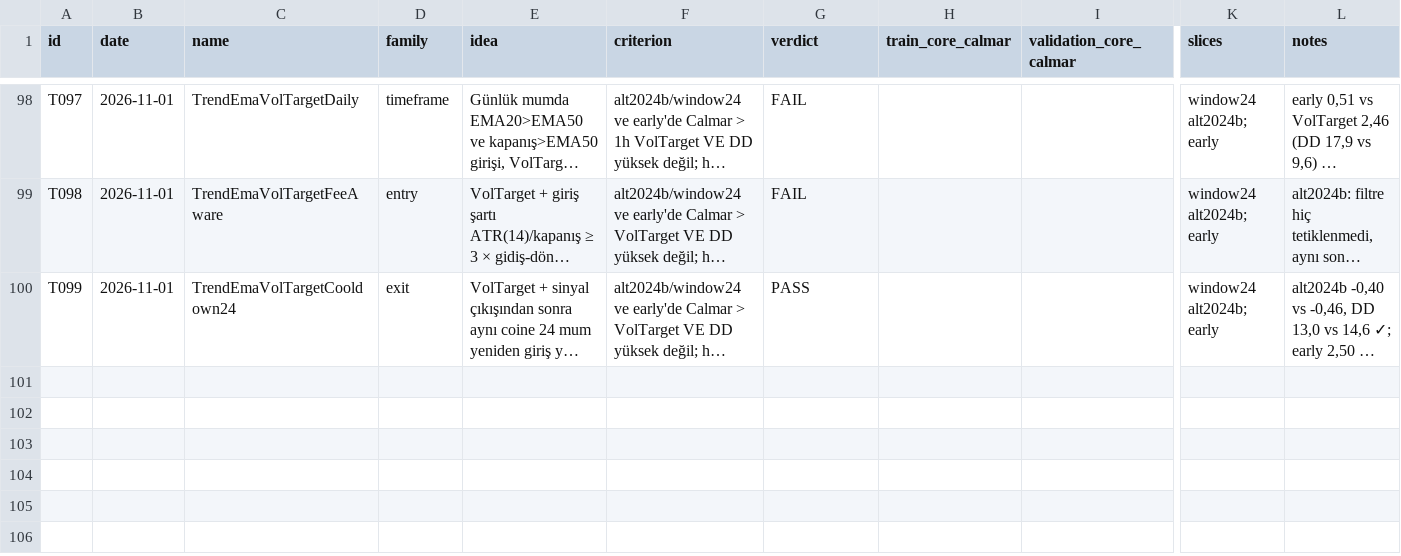
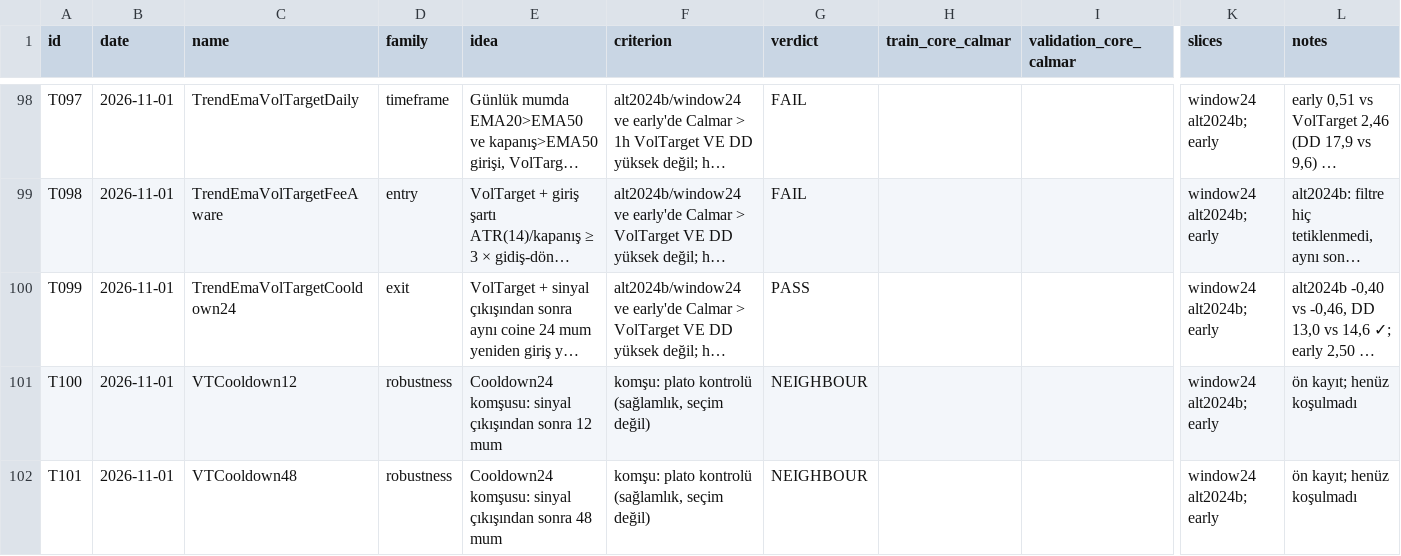
Before and after one commit to mertrumi-dev/ft-lab, a CSV file: docs/trials.csv, drawn as a sheet; only a part is shown, gaps mark what is left out; long unchanged cells end in …; rows hold the shown columns only; the diff names each change by its address in the sheet, - before the commit and + after, or states it on an @@ line.

```diff
--- a/docs/trials.csv
+++ b/docs/trials.csv
+row 101: T100 | 2026-11-01 | VTCooldown12 | robustness | Cooldown24 komşusu: sinyal çıkışından sonra 12 mum | komşu: plato kontrolü (sağlamlık, seçim değil) | NEIGHBOUR |  |  | window24 alt2024b; early | ön kayıt; henüz koşulmadı
+row 102: T101 | 2026-11-01 | VTCooldown48 | robustness | Cooldown24 komşusu: sinyal çıkışından sonra 48 mum | komşu: plato kontrolü (sağlamlık, seçim değil) | NEIGHBOUR |  |  | window24 alt2024b; early | ön kayıt; henüz koşulmadı
```
Also changed, not shown: 4 other files.
